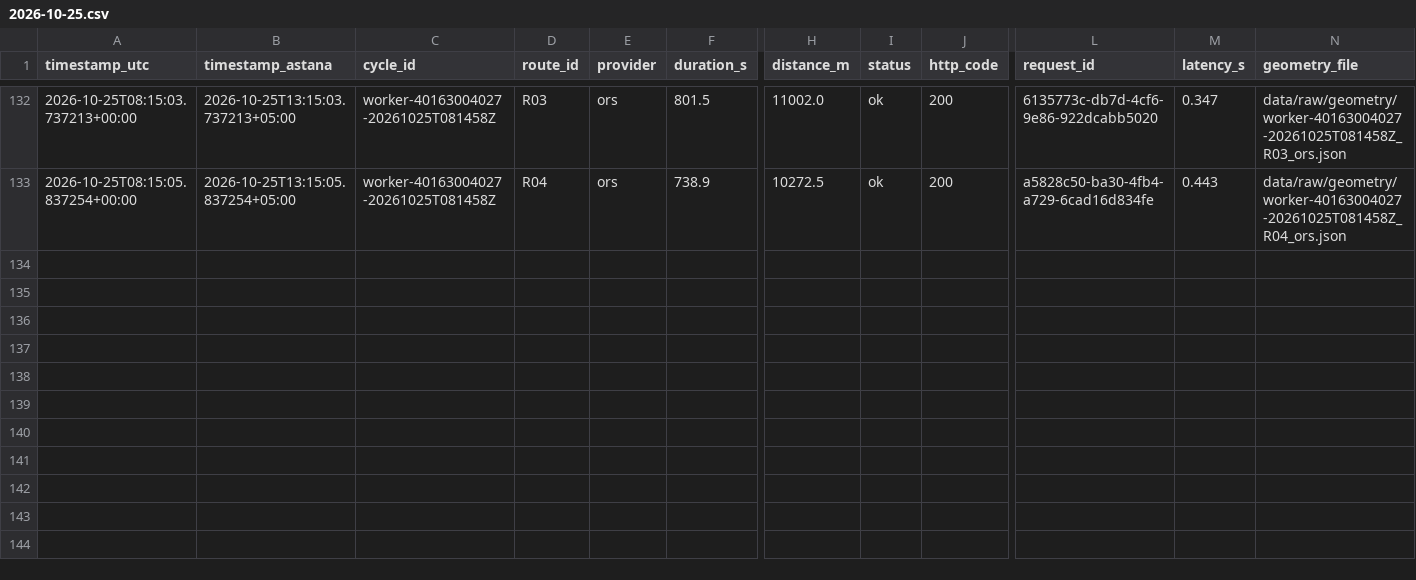
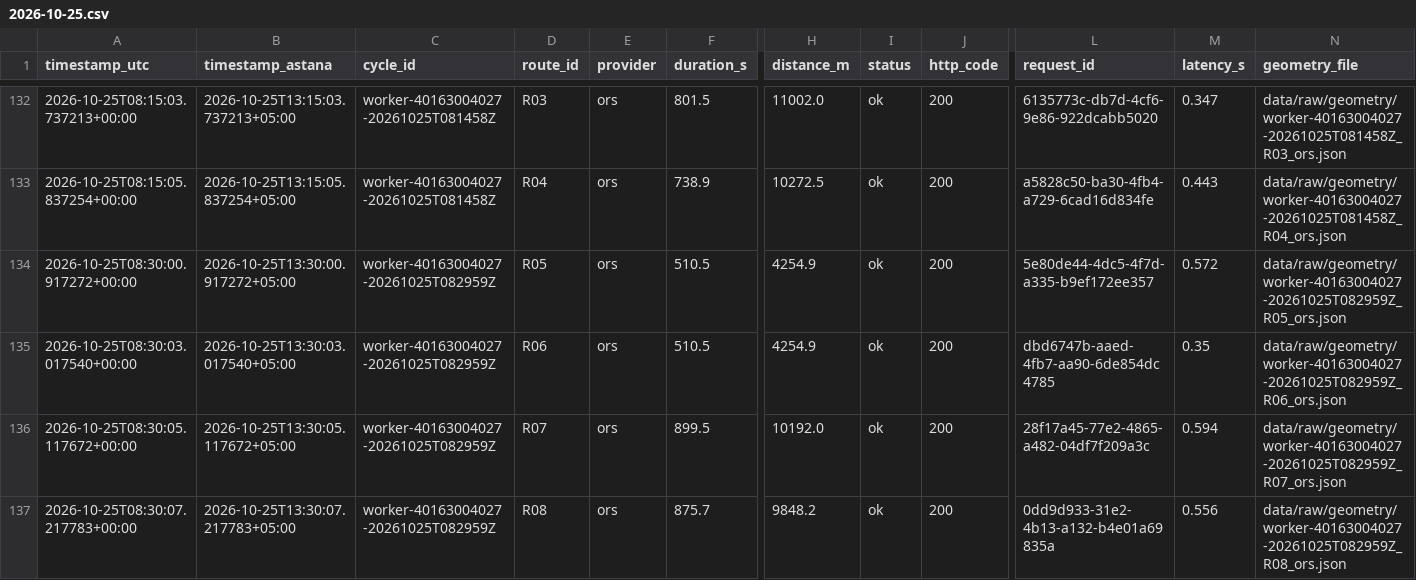
Before and after one commit to SuperFlyTK/rmt-a3-travel-time-astana, a CSV file: data/raw/2026-10-25.csv, drawn as a sheet; only a part is shown, gaps mark what is left out; rows hold the shown columns only; the diff names each change by its address in the sheet, - before the commit and + after, or states it on an @@ line.

```diff
--- a/data/raw/2026-10-25.csv
+++ b/data/raw/2026-10-25.csv
+row 134: 2026-10-25T08:30:00.917272+00:00 | 2026-10-25T13:30:00.917272+05:00 | worker-40163004027-20261025T082959Z | R05 | ors | 510.5 | 4254.9 | ok | 200 | 5e80de44-4dc5-4f7d-a335-b9ef172ee357 | 0.572 | data/raw/geometry/worker-40163004027-20261025T082959Z_R05_ors.json
+row 135: 2026-10-25T08:30:03.017540+00:00 | 2026-10-25T13:30:03.017540+05:00 | worker-40163004027-20261025T082959Z | R06 | ors | 510.5 | 4254.9 | ok | 200 | dbd6747b-aaed-4fb7-aa90-6de854dc4785 | 0.35 | data/raw/geometry/worker-40163004027-20261025T082959Z_R06_ors.json
+row 136: 2026-10-25T08:30:05.117672+00:00 | 2026-10-25T13:30:05.117672+05:00 | worker-40163004027-20261025T082959Z | R07 | ors | 899.5 | 10192.0 | ok | 200 | 28f17a45-77e2-4865-a482-04df7f209a3c | 0.594 | data/raw/geometry/worker-40163004027-20261025T082959Z_R07_ors.json
+row 137: 2026-10-25T08:30:07.217783+00:00 | 2026-10-25T13:30:07.217783+05:00 | worker-40163004027-20261025T082959Z | R08 | ors | 875.7 | 9848.2 | ok | 200 | 0dd9d933-31e2-4b13-a132-b4e01a69835a | 0.556 | data/raw/geometry/worker-40163004027-20261025T082959Z_R08_ors.json
```
Also changed, not shown: 10 other files.
